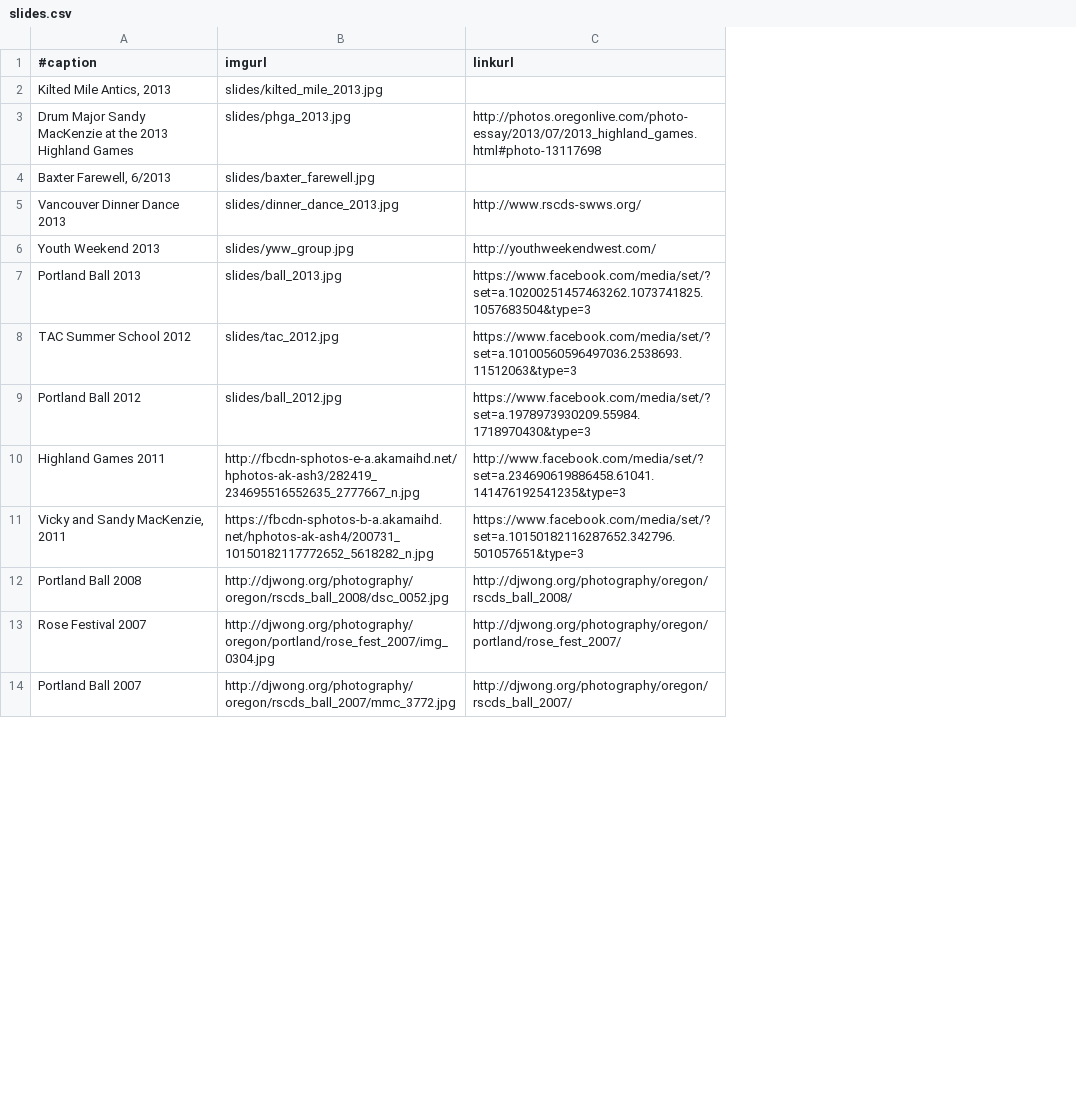
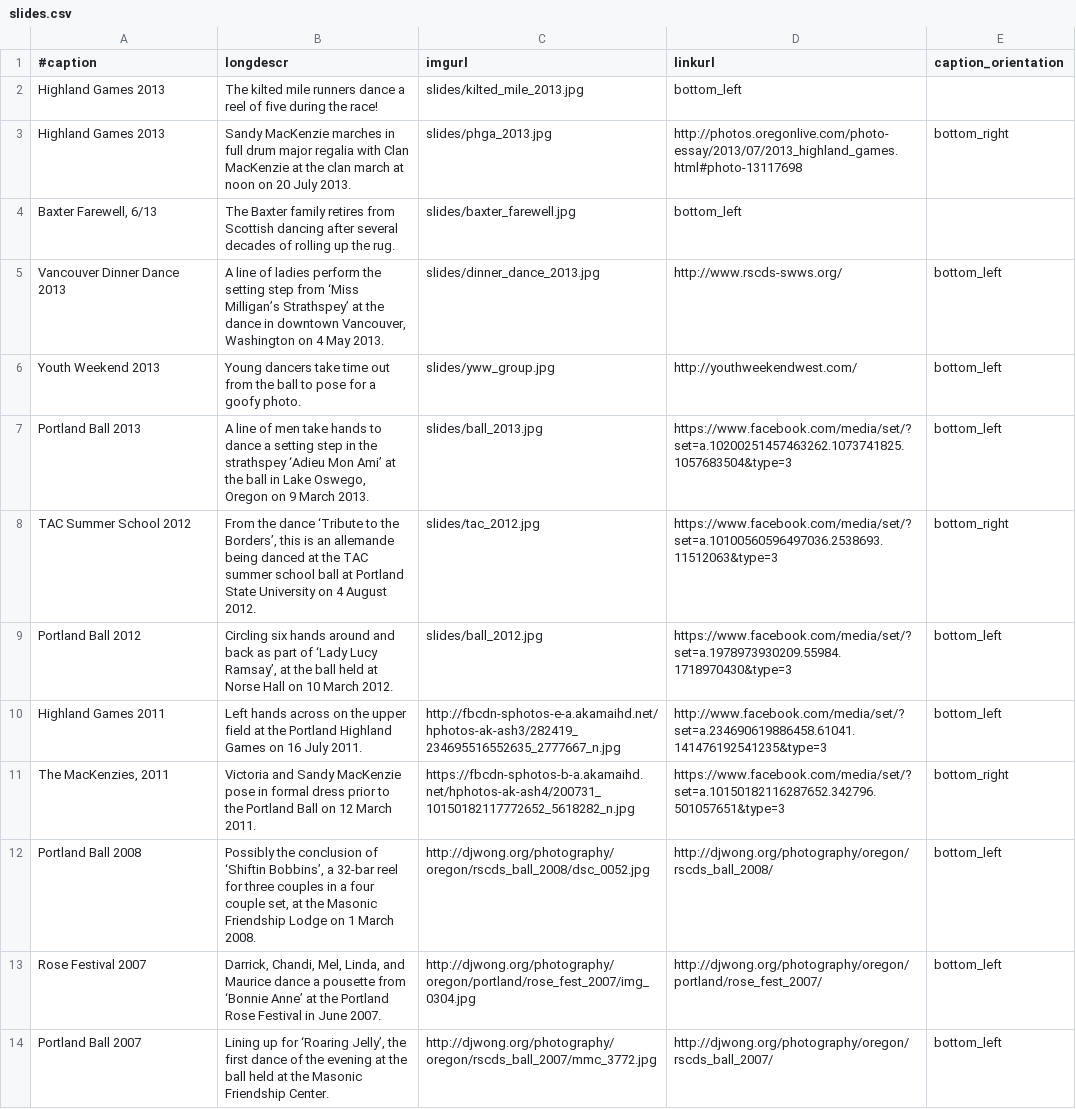
Before and after one commit to djwong/rscds, a CSV file: data/slides.csv, drawn as a sheet; only a part is shown; addresses are those after the commit; the diff names each change by its address in the sheet, - before the commit and + after, or states it on an @@ line.

Commit message:
Reformat the captions -- add a long description, and turn the whole thing into (sort of) movable bubbles.

```diff
--- a/data/slides.csv
+++ b/data/slides.csv
+column B (longdescr), rows 2-14: The kilted mile runners dance a reel of five during the race! | Sandy MacKenzie marches in full drum major regalia with Clan MacKenzie at the clan march at noon on 20 July 2013. | The Baxter family retires from Scottish dancing after several decades of rolling up the rug. | A line of ladies perform the setting step from ‘Miss Milligan’s Strathspey’ at the dance in downtown Vancouver, Washington on 4 May 2013. | Young dancers take time out from the ball to pose for a goofy photo. | A line of men take hands to dance a setting step in the strathspey ‘Adieu Mon Ami’ at the ball in Lake Oswego, Oregon on 9 March 2013. | From the dance ‘Tribute to the Borders’, this is an allemande being danced at the TAC summer school ball at Portland State University on 4 August 2012. | Circling six hands around and back as part of ‘Lady Lucy Ramsay’, at the ball held at Norse Hall on 10 March 2012. | Left hands across on the upper field at the Portland Highland Games on 16 July 2011. | Victoria and Sandy MacKenzie pose in formal dress prior to the Portland Ball on 12 March 2011. | Possibly the conclusion of ‘Shiftin Bobbins’, a 32-bar reel for three couples in a four couple set, at the Masonic Friendship Lodge on 1 March 2008. | Darrick, Chandi, Mel, Linda, and Maurice dance a pousette from ‘Bonnie Anne’ at the Portland Rose Festival in June 2007. | Lining up for ‘Roaring Jelly’, the first dance of the evening at the ball held at the Masonic Friendship Center.
+column E (caption_orientation), rows 3-14: bottom_right |  | bottom_left | bottom_left | bottom_left | bottom_right | bottom_left | bottom_left | bottom_right | bottom_left | bottom_left | bottom_left
-A2 (#caption): Kilted Mile Antics, 2013
+A2 (#caption): Highland Games 2013
-D2 (linkurl): (empty)
+D2 (linkurl): bottom_left
-A3 (#caption): Drum Major Sandy MacKenzie at the 2013 Highland Games
+A3 (#caption): Highland Games 2013
-A4 (#caption): Baxter Farewell, 6/2013
+A4 (#caption): Baxter Farewell, 6/13
-D4 (linkurl): (empty)
+D4 (linkurl): bottom_left
-A11 (#caption): Vicky and Sandy MacKenzie, 2011
+A11 (#caption): The MacKenzies, 2011
```
Also changed, not shown: 3 other files.
